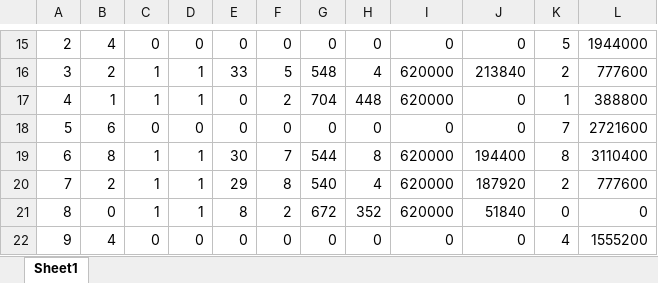
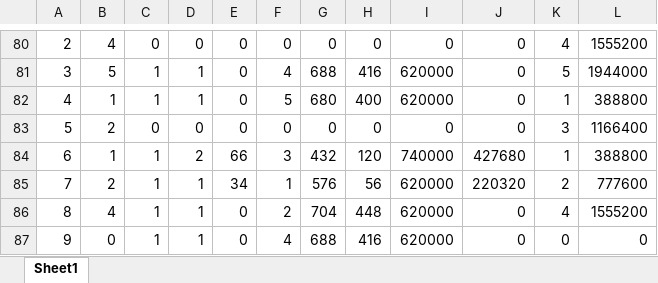
Before and after one commit to RKuipers/OffshoreWindFarms, an Excel workbook: Code/Optimiser/Multi SolCheck.xlsx, sheet Sheet1, drawn as a sheet; only a part is shown, gaps mark what is left out; values as stored, in another font and other column widths than the file's, no borders; removed rows and columns are numbered as before the commit, all else as after; the diff covers the shown part only; the diff names each change by its address in the sheet, - before the commit and + after, or states it on an @@ line.

```diff
--- a/Code/Optimiser/Multi SolCheck.xlsx (sheet Sheet1)
+++ b/Code/Optimiser/Multi SolCheck.xlsx (sheet Sheet1)
-K80: 5
+K80: 4
-L80: 1944000
+L80: 1555200
-B81: 2
+B81: 5
-E81: 33
+E81: 0
-F81: 5
+F81: 4
-G81: 548
+G81: 688
-H81: 4
+H81: 416
-J81: 213840
+J81: 0
-K81: 2
+K81: 5
-L81: 777600
+L81: 1944000
-F82: 2
+F82: 5
-G82: 704
+G82: 680
-H82: 448
+H82: 400
-B83: 6
+B83: 2
-K83: 7
+K83: 3
-L83: 2721600
+L83: 1166400
-row 19: 6 | 8 | 1 | 1 | 30 | 7 | 544 | 8 | 620000 | 194400 | 8 | 3110400
+row 84: 6 | 1 | 1 | 2 | 66 | 3 | 432 | 120 | 740000 | 427680 | 1 | 388800
-E85: 29
+E85: 34
-F85: 8
+F85: 1
-G85: 540
+G85: 576
-H85: 4
+H85: 56
-J85: 187920
+J85: 220320
-B86: 0
+B86: 4
-E86: 8
+E86: 0
-G86: 672
+G86: 704
-H86: 352
+H86: 448
-J86: 51840
+J86: 0
-K86: 0
+K86: 4
-L86: 0
+L86: 1555200
-row 22: 9 | 4 | 0 | 0 | 0 | 0 | 0 | 0 | 0 | 0 | 4 | 1555200
+row 87: 9 | 0 | 1 | 1 | 0 | 4 | 688 | 416 | 620000 | 0 | 0 | 0
```
Also changed, not shown: 67 added rows, 2 removed rows and 12 edited cells elsewhere in this sheet, formulas that keep their value, 9 other files.
